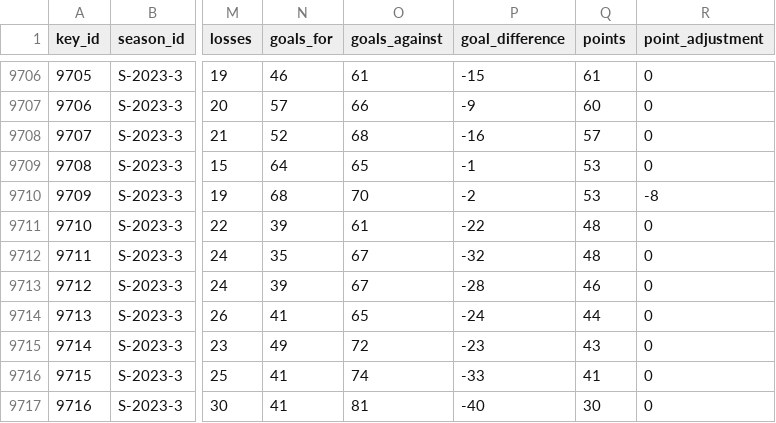
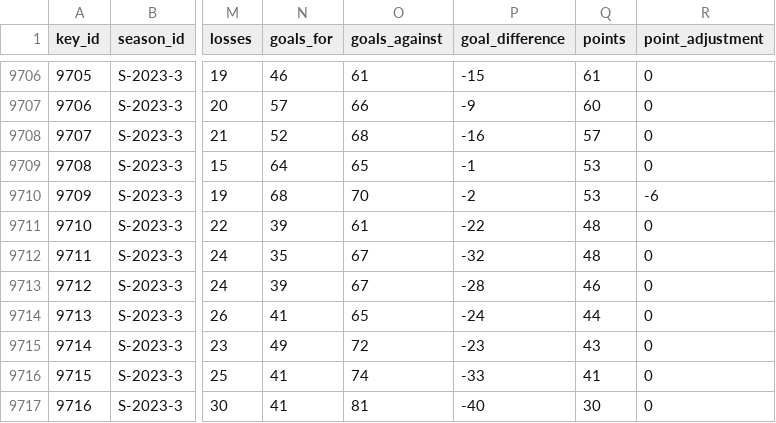
Before and after one commit to jfjelstul/englishfootball, a CSV file: data-csv/standings.csv, drawn as a sheet; only a part is shown, gaps mark what is left out; the diff names each change by its address in the sheet, - before the commit and + after, or states it on an @@ line.

```diff
--- a/data-csv/standings.csv
+++ b/data-csv/standings.csv
-R9710 (point_adjustment): -8
+R9710 (point_adjustment): -6
```
Also changed, not shown: 4 other files.
